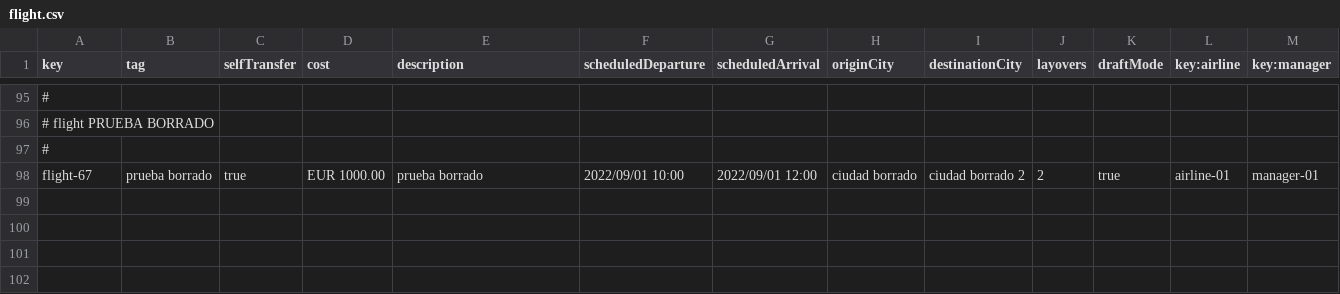
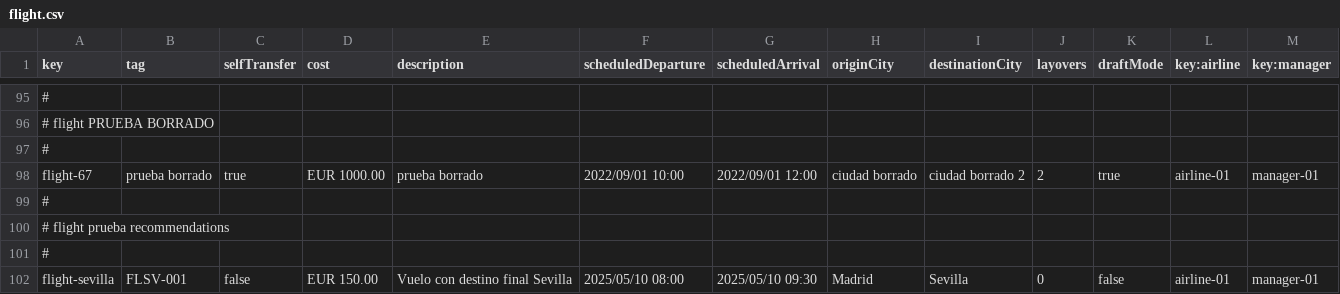
Before and after one commit to PDJ6975/Acme-ANS-D04-25.5.0, a CSV file: src/main/resources/WEB-INF/data/sample/flight.csv, drawn as a sheet; only a part is shown, gaps mark what is left out; the diff names each change by its address in the sheet, - before the commit and + after, or states it on an @@ line.

Commit message:
feat: Listar recomendations para los customer
Se han modificado algunos datos del sample para permitir probar el correcto funcionamiento

REFS #68

```diff
--- a/src/main/resources/WEB-INF/data/sample/flight.csv
+++ b/src/main/resources/WEB-INF/data/sample/flight.csv
+row 99: #
+row 100: # flight prueba recommendations
+row 101: #
+row 102: flight-sevilla | FLSV-001 | false | EUR 150.00 | Vuelo con destino final Sevilla | 2025/05/10 08:00 | 2025/05/10 09:30 | Madrid | Sevilla | 0 | false | airline-01 | manager-01
```
Also changed, not shown: src/main/resources/WEB-INF/data/sample/airport.csv, src/main/resources/WEB-INF/data/sample/leg.csv, 16 other files.
